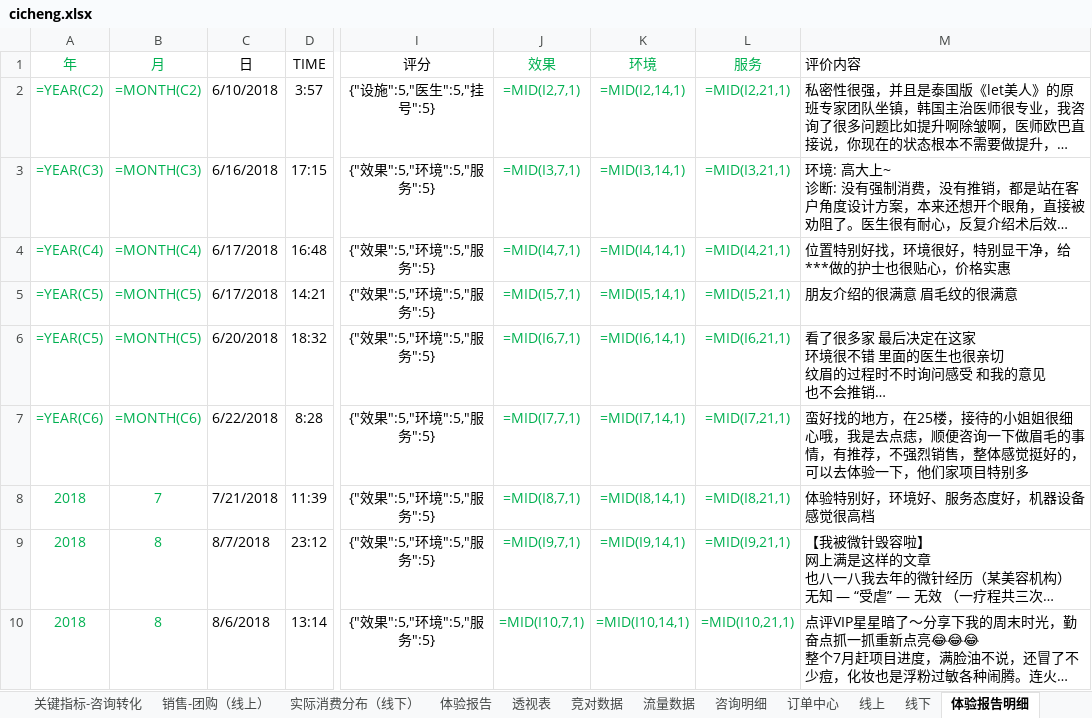
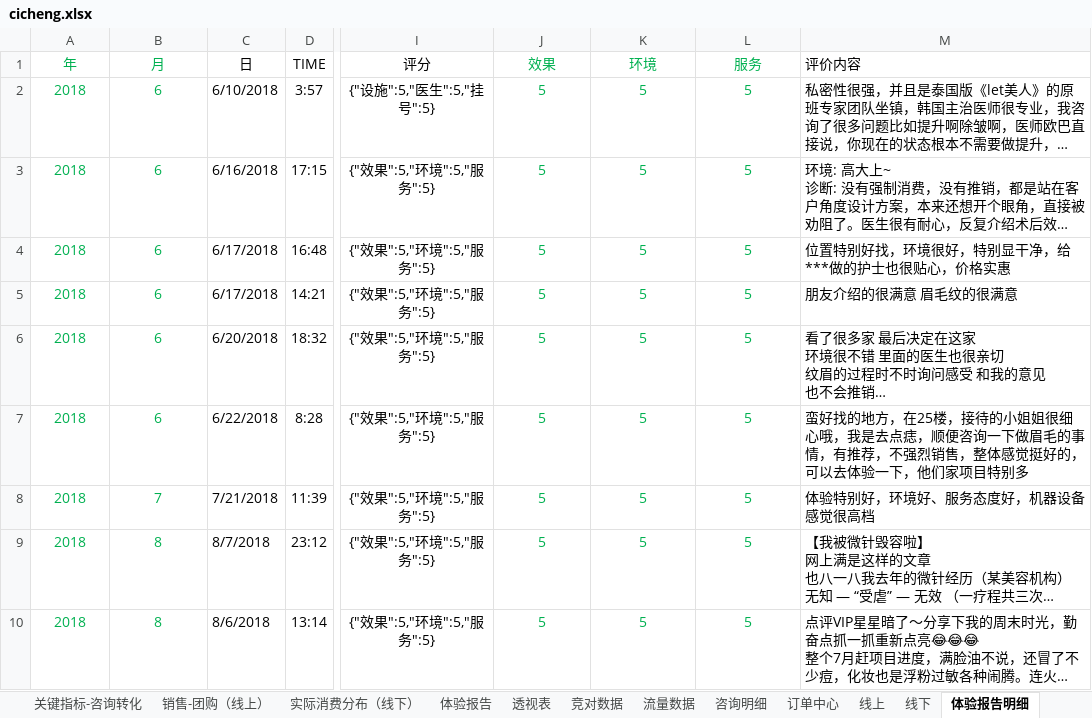
Before and after one commit to lonehand/DPspider, an Excel workbook: Report/cicheng.xlsx, sheet 体验报告明细, drawn as a sheet; only a part is shown, gaps mark what is left out; long unchanged cells end in …; values as stored, in another font and other column widths than the file's, no borders; formulas without a stored value are shown as written; the diff names each change by its address in the sheet, - before the commit and + after, or states it on an @@ line.

```diff
--- a/Report/cicheng.xlsx (sheet 体验报告明细)
+++ b/Report/cicheng.xlsx (sheet 体验报告明细)
-A2 (年): =YEAR(C2)
+A2 (年): 2018
-B2 (月): =MONTH(C2)
+B2 (月): 6
-J2 (效果): =MID(I2,7,1)
+J2 (效果): 5
-K2 (环境): =MID(I2,14,1)
+K2 (环境): 5
-L2 (服务): =MID(I2,21,1)
+L2 (服务): 5
-A3 (年): =YEAR(C3)
+A3 (年): 2018
-B3 (月): =MONTH(C3)
+B3 (月): 6
-J3 (效果): =MID(I3,7,1)
+J3 (效果): 5
-K3 (环境): =MID(I3,14,1)
+K3 (环境): 5
-L3 (服务): =MID(I3,21,1)
+L3 (服务): 5
-A4 (年): =YEAR(C4)
+A4 (年): 2018
-B4 (月): =MONTH(C4)
+B4 (月): 6
-J4 (效果): =MID(I4,7,1)
+J4 (效果): 5
-K4 (环境): =MID(I4,14,1)
+K4 (环境): 5
-L4 (服务): =MID(I4,21,1)
+L4 (服务): 5
-A5:A6 (年): =YEAR(C5)
+A5:A6 (年): 2018
-B5:B6 (月): =MONTH(C5)
+B5:B6 (月): 6
-J5 (效果): =MID(I5,7,1)
+J5 (效果): 5
-K5 (环境): =MID(I5,14,1)
+K5 (环境): 5
-L5 (服务): =MID(I5,21,1)
+L5 (服务): 5
-J6 (效果): =MID(I6,7,1)
+J6 (效果): 5
-K6 (环境): =MID(I6,14,1)
+K6 (环境): 5
-L6 (服务): =MID(I6,21,1)
+L6 (服务): 5
-A7 (年): =YEAR(C6)
+A7 (年): 2018
-B7 (月): =MONTH(C6)
+B7 (月): 6
-J7 (效果): =MID(I7,7,1)
+J7 (效果): 5
-K7 (环境): =MID(I7,14,1)
+K7 (环境): 5
-L7 (服务): =MID(I7,21,1)
+L7 (服务): 5
-J8 (效果): =MID(I8,7,1)
+J8 (效果): 5
-K8 (环境): =MID(I8,14,1)
+K8 (环境): 5
-L8 (服务): =MID(I8,21,1)
+L8 (服务): 5
-J9 (效果): =MID(I9,7,1)
+J9 (效果): 5
-K9 (环境): =MID(I9,14,1)
+K9 (环境): 5
-L9 (服务): =MID(I9,21,1)
+L9 (服务): 5
-J10 (效果): =MID(I10,7,1)
+J10 (效果): 5
-K10 (环境): =MID(I10,14,1)
+K10 (环境): 5
-L10 (服务): =MID(I10,21,1)
+L10 (服务): 5
```
Also changed, not shown: sheet 咨询明细, sheet 订单中心, sheet 流量数据, sheet 体验报告, sheet 关键指标-咨询转化, sheet 透视表, 5 more sheets, charts or pictures, 5 other files.
